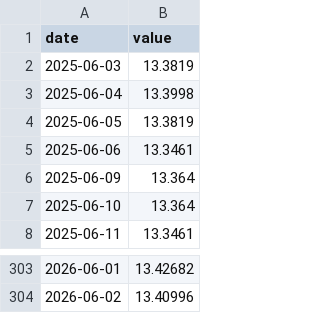
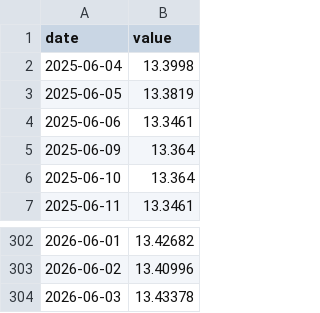
Before and after one commit to AndreSebako/botswana-macro-dashboard, a CSV file: data/raw/botswana/exchange_rate.csv, drawn as a sheet; only a part is shown, gaps mark what is left out.

```diff
--- a/data/raw/botswana/exchange_rate.csv
+++ b/data/raw/botswana/exchange_rate.csv
@@ -1,3 +1,2 @@
 date,value
-2025-06-03,13.3819
 2025-06-04,13.3998
@@ -304 +303,2 @@ date,value
 2026-06-02,13.40996
+2026-06-03,13.43378
```
Also changed, not shown: 2 other files.
